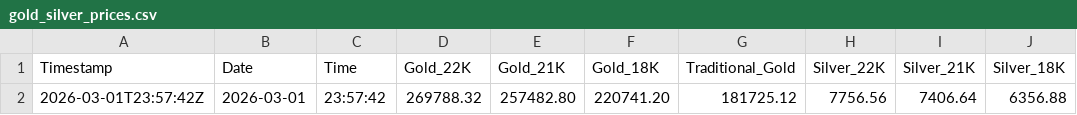
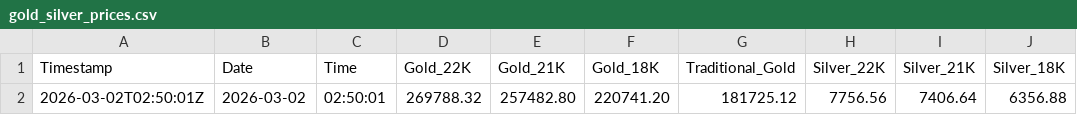
Before and after one commit to shoponali1/g-pai, a CSV file: Data/gold_silver_prices.csv, drawn as a sheet; only a part is shown; the diff names each change by its address in the sheet, - before the commit and + after, or states it on an @@ line.

```diff
--- a/Data/gold_silver_prices.csv
+++ b/Data/gold_silver_prices.csv
-A2 (Timestamp): 2026-03-01T23:57:42Z
+A2 (Timestamp): 2026-03-02T02:50:01Z
-B2 (Date): 2026-03-01
+B2 (Date): 2026-03-02
-C2 (Time): 23:57:42
+C2 (Time): 02:50:01
```
Also changed, not shown: 1 other file.
